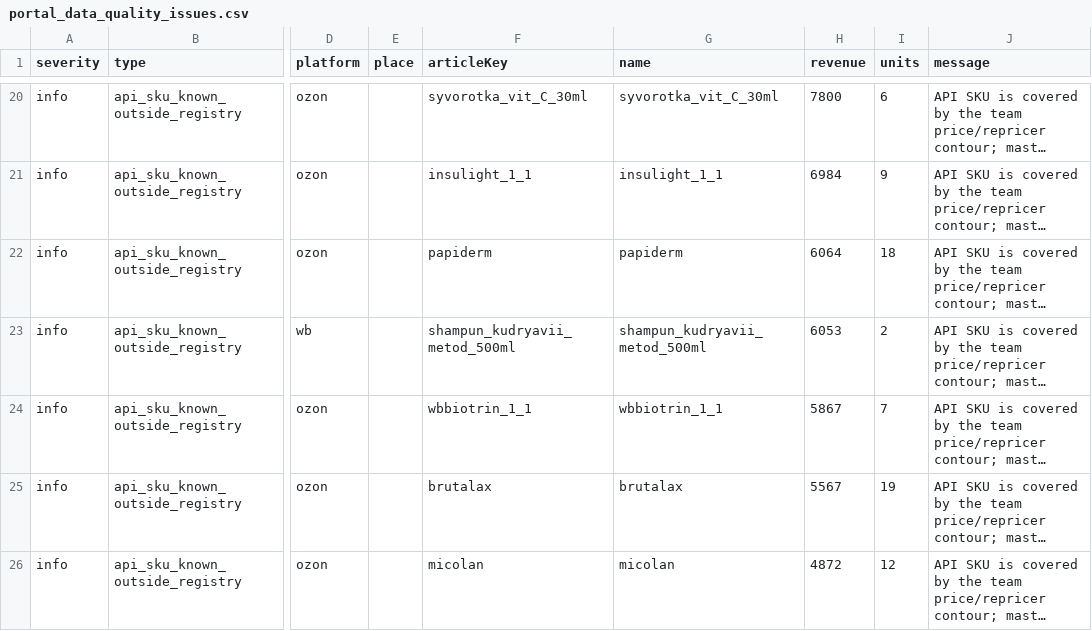
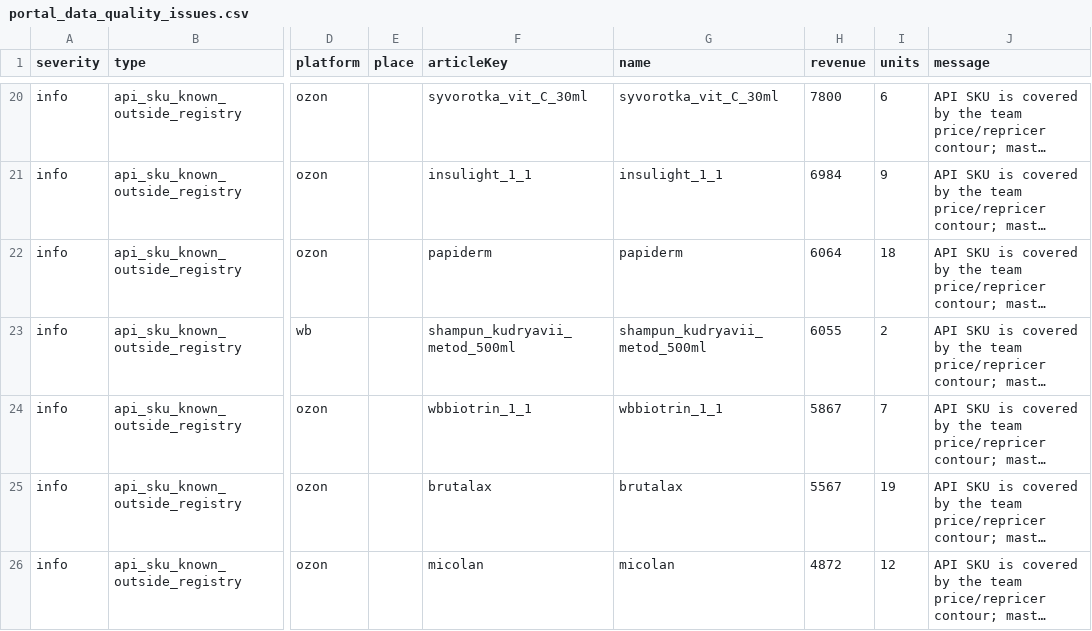
Before and after one commit to Alisia777/Harisma, a CSV file: data/portal_data_quality_issues.csv, drawn as a sheet; only a part is shown, gaps mark what is left out; long unchanged cells end in …; the diff names each change by its address in the sheet, - before the commit and + after, or states it on an @@ line.

```diff
--- a/data/portal_data_quality_issues.csv
+++ b/data/portal_data_quality_issues.csv
-H23 (revenue): 6053
+H23 (revenue): 6055
```
Also changed, not shown: 7 other files.
